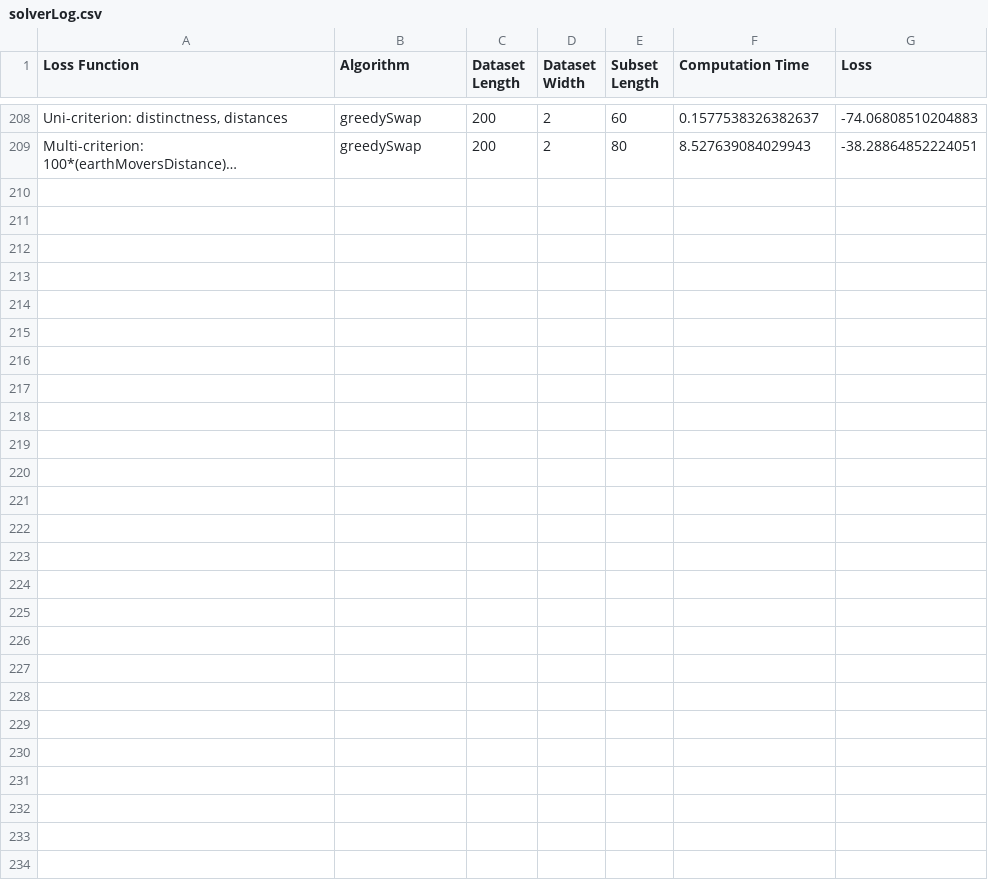
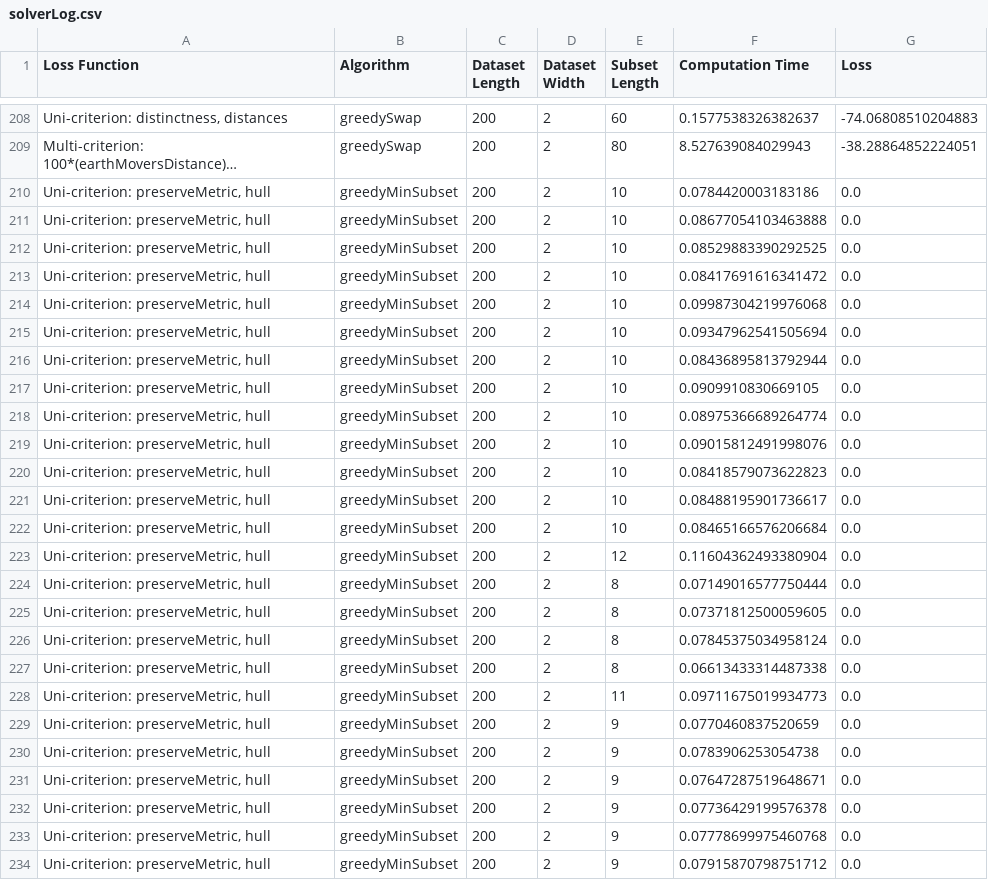
Before and after one commit to uwgraphics/flexibleSubsetSelection, a CSV file: data/solverLog.csv, drawn as a sheet; only a part is shown, gaps mark what is left out; long unchanged cells end in …; the diff names each change by its address in the sheet, - before the commit and + after, or states it on an @@ line.

```diff
--- a/data/solverLog.csv
+++ b/data/solverLog.csv
+row 210: Uni-criterion: preserveMetric, hull | greedyMinSubset | 200 | 2 | 10 | 0.0784420003183186 | 0.0
+row 211: Uni-criterion: preserveMetric, hull | greedyMinSubset | 200 | 2 | 10 | 0.08677054103463888 | 0.0
+row 212: Uni-criterion: preserveMetric, hull | greedyMinSubset | 200 | 2 | 10 | 0.08529883390292525 | 0.0
+row 213: Uni-criterion: preserveMetric, hull | greedyMinSubset | 200 | 2 | 10 | 0.08417691616341472 | 0.0
+row 214: Uni-criterion: preserveMetric, hull | greedyMinSubset | 200 | 2 | 10 | 0.09987304219976068 | 0.0
+row 215: Uni-criterion: preserveMetric, hull | greedyMinSubset | 200 | 2 | 10 | 0.09347962541505694 | 0.0
+row 216: Uni-criterion: preserveMetric, hull | greedyMinSubset | 200 | 2 | 10 | 0.08436895813792944 | 0.0
+row 217: Uni-criterion: preserveMetric, hull | greedyMinSubset | 200 | 2 | 10 | 0.0909910830669105 | 0.0
+row 218: Uni-criterion: preserveMetric, hull | greedyMinSubset | 200 | 2 | 10 | 0.08975366689264774 | 0.0
+row 219: Uni-criterion: preserveMetric, hull | greedyMinSubset | 200 | 2 | 10 | 0.09015812491998076 | 0.0
+row 220: Uni-criterion: preserveMetric, hull | greedyMinSubset | 200 | 2 | 10 | 0.08418579073622823 | 0.0
+row 221: Uni-criterion: preserveMetric, hull | greedyMinSubset | 200 | 2 | 10 | 0.08488195901736617 | 0.0
+row 222: Uni-criterion: preserveMetric, hull | greedyMinSubset | 200 | 2 | 10 | 0.08465166576206684 | 0.0
+row 223: Uni-criterion: preserveMetric, hull | greedyMinSubset | 200 | 2 | 12 | 0.11604362493380904 | 0.0
+row 224: Uni-criterion: preserveMetric, hull | greedyMinSubset | 200 | 2 | 8 | 0.07149016577750444 | 0.0
+row 225: Uni-criterion: preserveMetric, hull | greedyMinSubset | 200 | 2 | 8 | 0.07371812500059605 | 0.0
+row 226: Uni-criterion: preserveMetric, hull | greedyMinSubset | 200 | 2 | 8 | 0.07845375034958124 | 0.0
+row 227: Uni-criterion: preserveMetric, hull | greedyMinSubset | 200 | 2 | 8 | 0.06613433314487338 | 0.0
+row 228: Uni-criterion: preserveMetric, hull | greedyMinSubset | 200 | 2 | 11 | 0.09711675019934773 | 0.0
+row 229: Uni-criterion: preserveMetric, hull | greedyMinSubset | 200 | 2 | 9 | 0.0770460837520659 | 0.0
+row 230: Uni-criterion: preserveMetric, hull | greedyMinSubset | 200 | 2 | 9 | 0.0783906253054738 | 0.0
+row 231: Uni-criterion: preserveMetric, hull | greedyMinSubset | 200 | 2 | 9 | 0.07647287519648671 | 0.0
+row 232: Uni-criterion: preserveMetric, hull | greedyMinSubset | 200 | 2 | 9 | 0.07736429199576378 | 0.0
+row 233: Uni-criterion: preserveMetric, hull | greedyMinSubset | 200 | 2 | 9 | 0.07778699975460768 | 0.0
+row 234: Uni-criterion: preserveMetric, hull | greedyMinSubset | 200 | 2 | 9 | 0.07915870798751712 | 0.0
```
Also changed, not shown: 12 other files.
